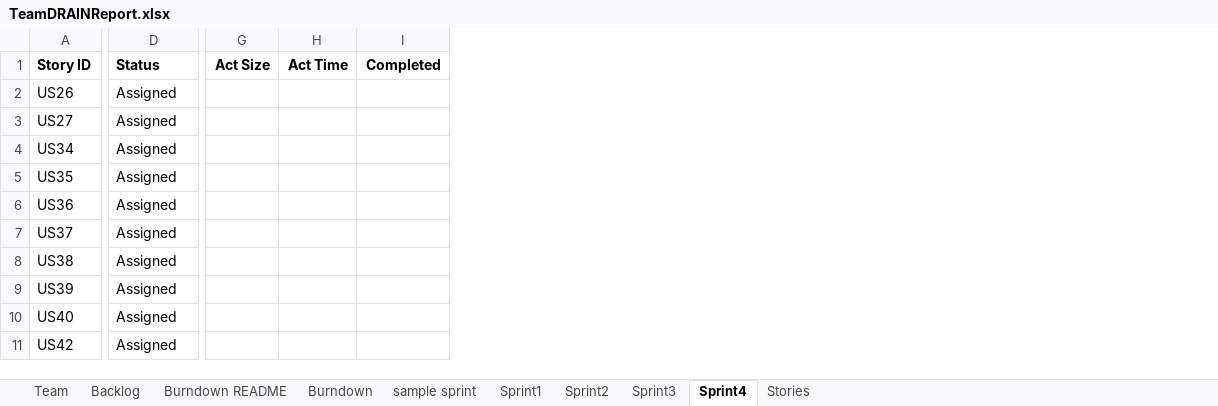
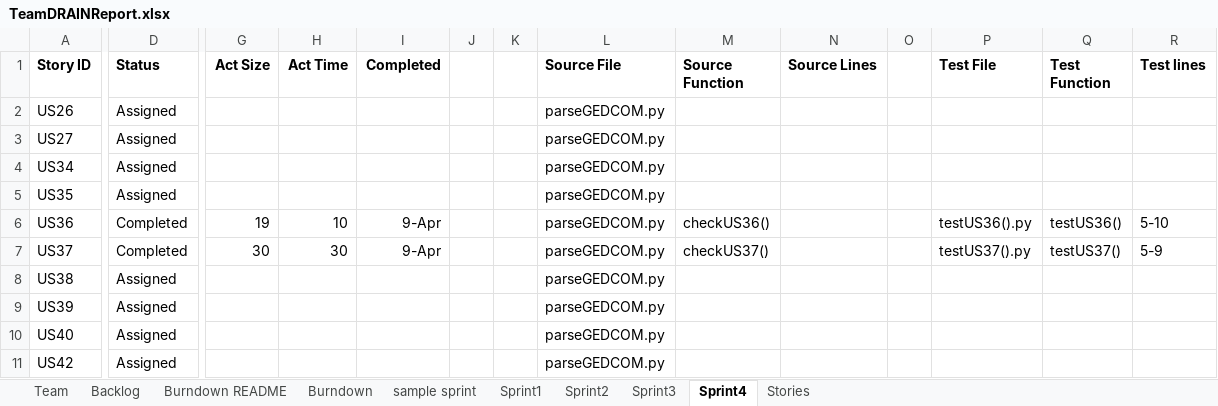
Before and after one commit to miahnaseem/SSW555_DRAIN, an Excel workbook: TeamDRAINReport.xlsx, sheet Sprint4, drawn as a sheet; only a part is shown, gaps mark what is left out; values as stored, in another font and other column widths than the file's, no borders; the diff names each change by its address in the sheet, - before the commit and + after, or states it on an @@ line.

Commit message:
Completed US36 and US37 and Updated Sprint

```diff
--- a/TeamDRAINReport.xlsx (sheet Sprint4)
+++ b/TeamDRAINReport.xlsx (sheet Sprint4)
+column J, empty
+column K, empty
+column L (Source File), rows 2-11: all parseGEDCOM.py
+column M (Source Function), rows 6-7: checkUS36() | checkUS37()
+column N (Source Lines), empty
+column O, empty
+column P (Test File), rows 6-7: testUS36().py | testUS37().py
+column Q (Test Function), rows 6-7: testUS36() | testUS37()
+column R (Test lines), rows 6-7: 5-10 | 5-9
-D6:D7 (Status): Assigned
+D6:D7 (Status): Completed
-G6 (Act Size): (empty)
+G6 (Act Size): 19
-H6 (Act Time): (empty)
+H6 (Act Time): 10
-I6:I7 (Completed): (empty)
+I6:I7 (Completed): 9-Apr
-G7 (Act Size): (empty)
+G7 (Act Size): 30
-H7 (Act Time): (empty)
+H7 (Act Time): 30
```
Also changed, not shown: 3 other files.
